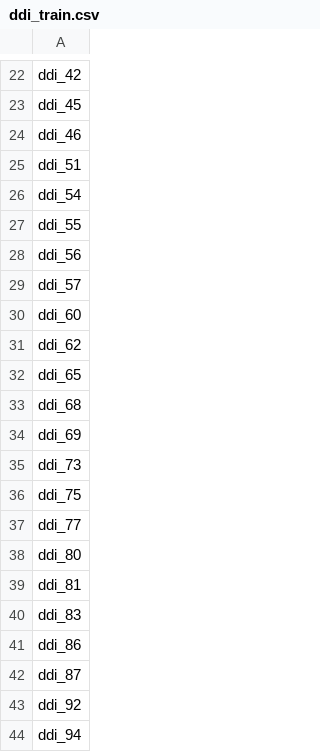
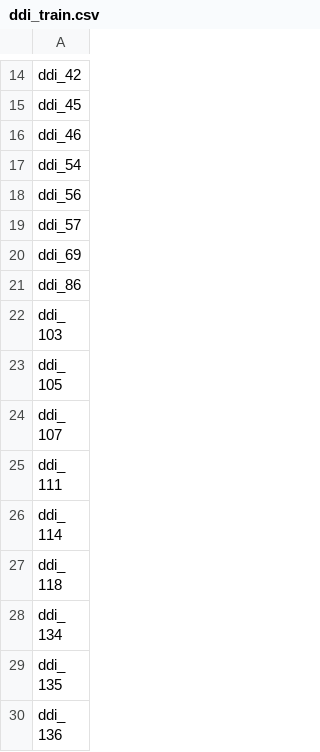
Before and after one commit to skittlegit/SkinNet, a CSV file: data/splits/ddi_train.csv, drawn as a sheet; only a part is shown, gaps mark what is left out; the shorter side is filled out with more unchanged rows; the diff covers the shown part only.

```diff
--- a/data/splits/ddi_train.csv
+++ b/data/splits/ddi_train.csv
@@ -24,21 +16,6 @@ ddi_45
 ddi_46
-ddi_51
 ddi_54
-ddi_55
 ddi_56
 ddi_57
-ddi_60
-ddi_62
-ddi_65
-ddi_68
 ddi_69
-ddi_73
-ddi_75
-ddi_77
-ddi_80
-ddi_81
-ddi_83
 ddi_86
-ddi_87
-ddi_92
-ddi_94
```
Also changed, not shown: 149 removed rows elsewhere in this file, 15 other files.
